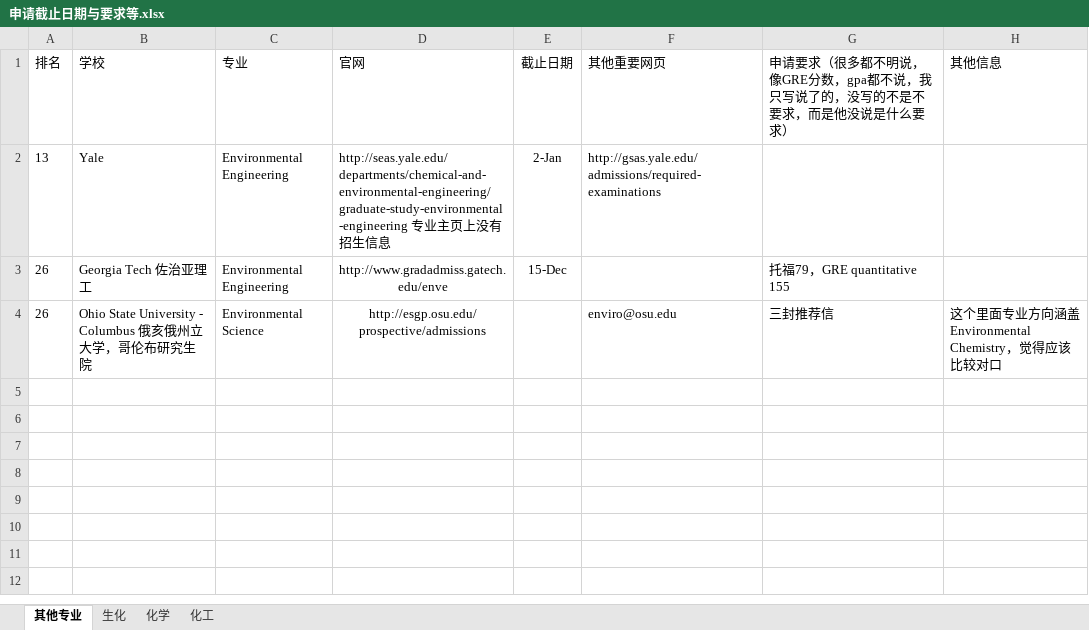
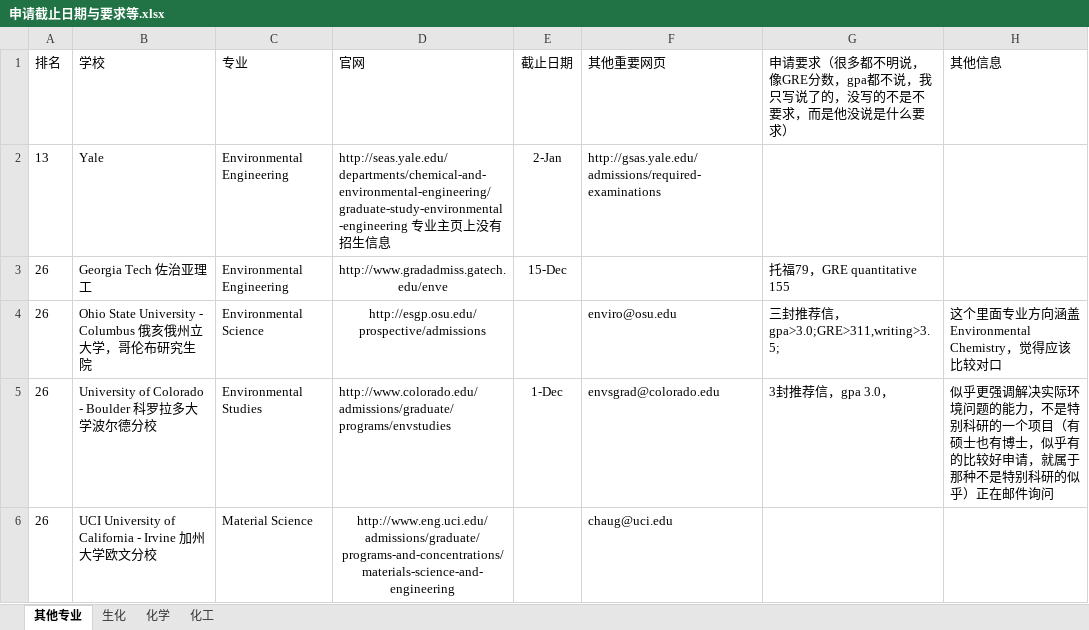
Before and after one commit to LiuRuiQi/2015-Application-of-US-Chemistry-Grad-Schools, an Excel workbook: 申请截止日期与要求等.xlsx, sheet 其他专业, drawn as a sheet; values as stored, in another font and other column widths than the file's, no borders; conditional formats not drawn; the diff names each change by its address in the sheet, - before the commit and + after, or states it on an @@ line.

```diff
--- a/申请截止日期与要求等.xlsx (sheet 其他专业)
+++ b/申请截止日期与要求等.xlsx (sheet 其他专业)
-G4: 三封推荐信
+G4: 三封推荐信，gpa>3.0;GRE>311,writing>3.5;
+row 5: 26 | University of Colorado - Boulder 科罗拉多大学波尔德分校 | Environmental Studies | http://www.colorado.edu/admissions/graduate/programs/envstudies | 1-Dec | envsgrad@colorado.edu | 3封推荐信，gpa 3.0， | 似乎更强调解决实际环境问题的能力，不是特别科研的一个项目（有硕士也有博士，似乎有的比较好申请，就属于那种不是特别科研的似乎）正在邮件询问
+row 6: 26 | UCI University of California - Irvine 加州大学欧文分校 | Material Science | http://www.eng.uci.edu/admissions/graduate/programs-and-concentrations/materials-science-and-engineering |  | chaug@uci.edu
```
Also changed, not shown: sheet 化学, sheet 化工.
